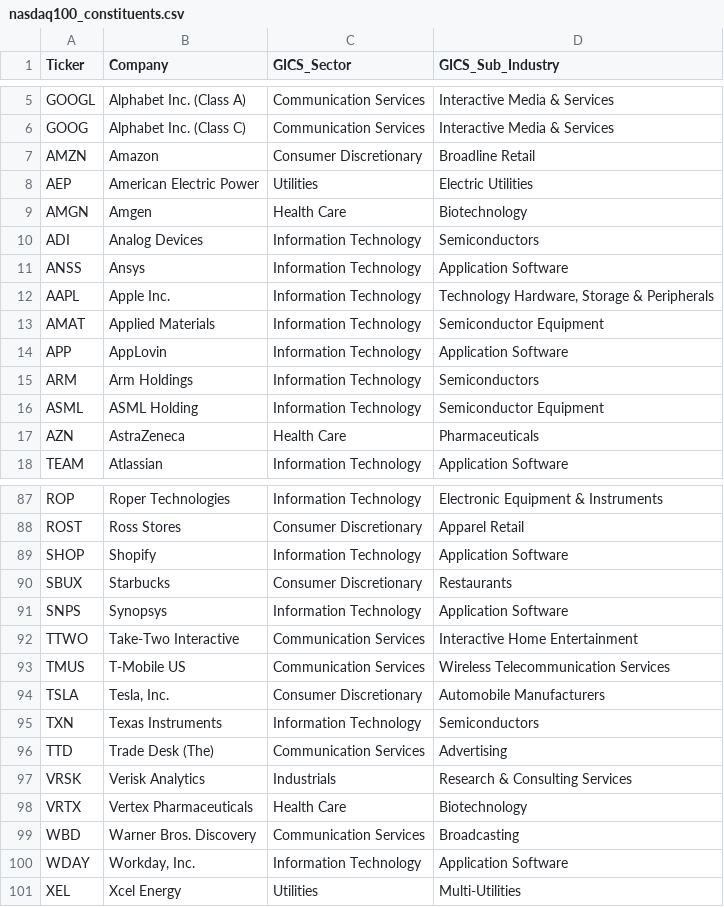
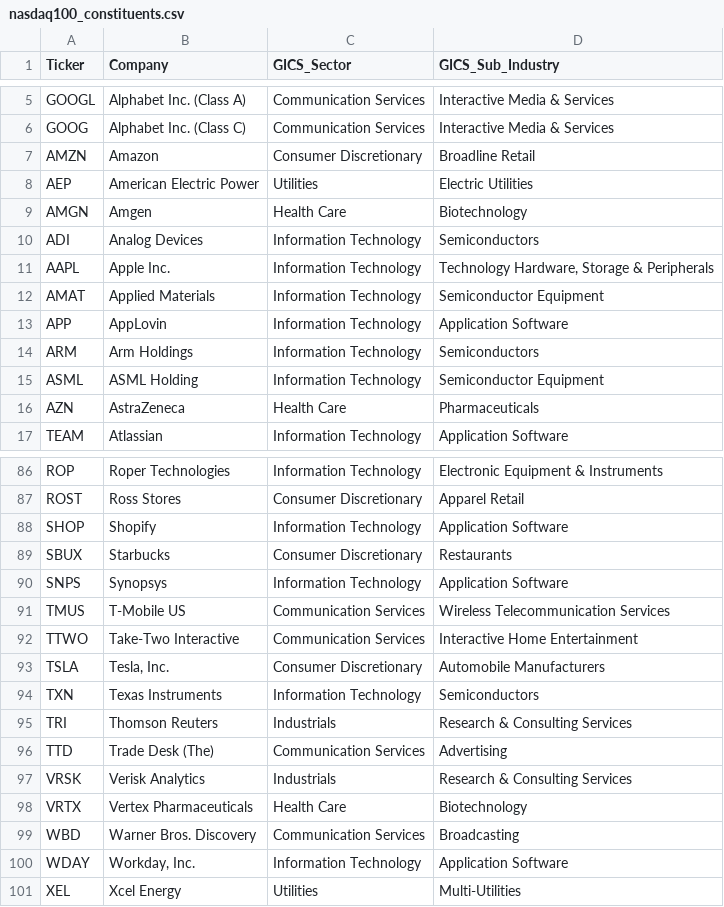
Before and after one commit to Gary-Strauss/NASDAQ100_Constituents, a CSV file: data/nasdaq100_constituents.csv, drawn as a sheet; only a part is shown, gaps mark what is left out.

```diff
--- a/data/nasdaq100_constituents.csv
+++ b/data/nasdaq100_constituents.csv
@@ -10,3 +10,2 @@ AMGN,Amgen,Health Care,Biotechnology
 ADI,Analog Devices,Information Technology,Semiconductors
-ANSS,Ansys,Information Technology,Application Software
 AAPL,Apple Inc.,Information Technology,"Technology Hardware, Storage & Peripherals"
@@ -91,6 +90,7 @@ SBUX,Starbucks,Consumer Discretionary,Restaurants
 SNPS,Synopsys,Information Technology,Application Software
+TMUS,T-Mobile US,Communication Services,Wireless Telecommunication Services
 TTWO,Take-Two Interactive,Communication Services,Interactive Home Entertainment
-TMUS,T-Mobile US,Communication Services,Wireless Telecommunication Services
 TSLA,"Tesla, Inc.",Consumer Discretionary,Automobile Manufacturers
 TXN,Texas Instruments,Information Technology,Semiconductors
+TRI,Thomson Reuters,Industrials,Research & Consulting Services
 TTD,Trade Desk (The),Communication Services,Advertising
```
Also changed, not shown: 1 other file.
